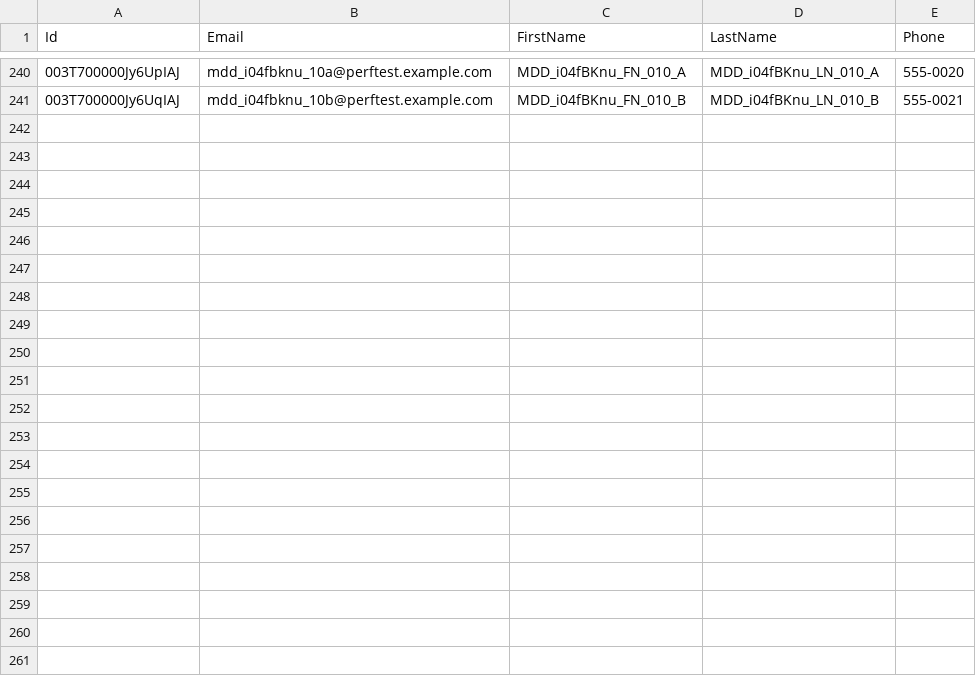
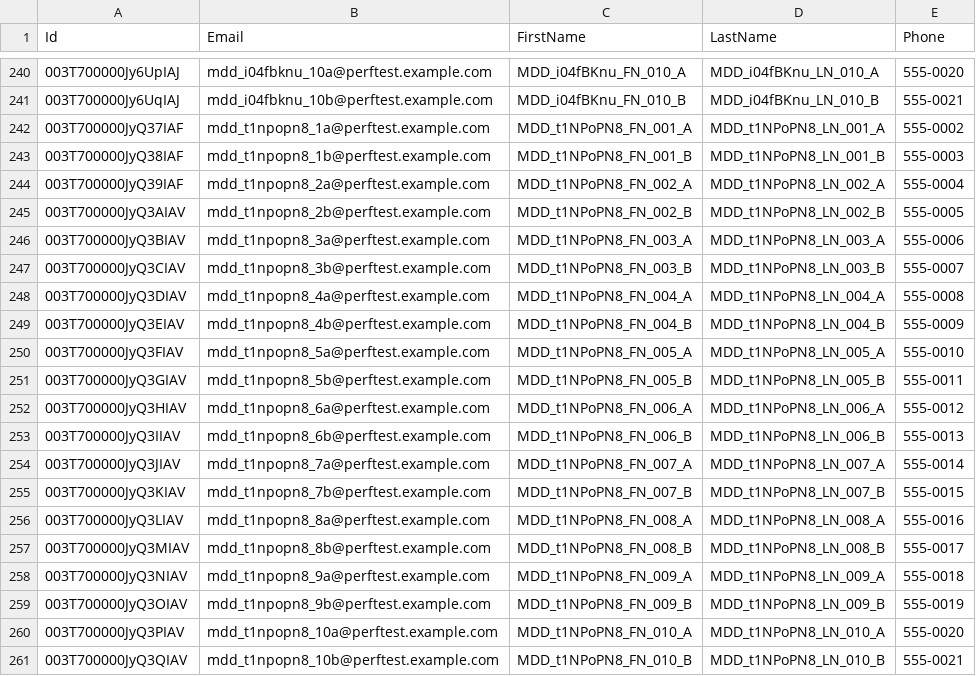
Before and after one commit to saalibilli/GHTestRepoLarge03, a CSV file: dataset/contact.csv, drawn as a sheet; only a part is shown, gaps mark what is left out.

```diff
--- a/dataset/contact.csv
+++ b/dataset/contact.csv
@@ -241 +241,21 @@ Id,Email,FirstName,LastName,Phone
 003T700000Jy6UqIAJ,mdd_i04fbknu_10b@perftest.example.com,MDD_i04fBKnu_FN_010_B,MDD_i04fBKnu_LN_010_B,555-0021
+003T700000JyQ37IAF,mdd_t1npopn8_1a@perftest.example.com,MDD_t1NPoPN8_FN_001_A,MDD_t1NPoPN8_LN_001_A,555-0002
+003T700000JyQ38IAF,mdd_t1npopn8_1b@perftest.example.com,MDD_t1NPoPN8_FN_001_B,MDD_t1NPoPN8_LN_001_B,555-0003
+003T700000JyQ39IAF,mdd_t1npopn8_2a@perftest.example.com,MDD_t1NPoPN8_FN_002_A,MDD_t1NPoPN8_LN_002_A,555-0004
+003T700000JyQ3AIAV,mdd_t1npopn8_2b@perftest.example.com,MDD_t1NPoPN8_FN_002_B,MDD_t1NPoPN8_LN_002_B,555-0005
+003T700000JyQ3BIAV,mdd_t1npopn8_3a@perftest.example.com,MDD_t1NPoPN8_FN_003_A,MDD_t1NPoPN8_LN_003_A,555-0006
+003T700000JyQ3CIAV,mdd_t1npopn8_3b@perftest.example.com,MDD_t1NPoPN8_FN_003_B,MDD_t1NPoPN8_LN_003_B,555-0007
+003T700000JyQ3DIAV,mdd_t1npopn8_4a@perftest.example.com,MDD_t1NPoPN8_FN_004_A,MDD_t1NPoPN8_LN_004_A,555-0008
+003T700000JyQ3EIAV,mdd_t1npopn8_4b@perftest.example.com,MDD_t1NPoPN8_FN_004_B,MDD_t1NPoPN8_LN_004_B,555-0009
+003T700000JyQ3FIAV,mdd_t1npopn8_5a@perftest.example.com,MDD_t1NPoPN8_FN_005_A,MDD_t1NPoPN8_LN_005_A,555-0010
+003T700000JyQ3GIAV,mdd_t1npopn8_5b@perftest.example.com,MDD_t1NPoPN8_FN_005_B,MDD_t1NPoPN8_LN_005_B,555-0011
+003T700000JyQ3HIAV,mdd_t1npopn8_6a@perftest.example.com,MDD_t1NPoPN8_FN_006_A,MDD_t1NPoPN8_LN_006_A,555-0012
+003T700000JyQ3IIAV,mdd_t1npopn8_6b@perftest.example.com,MDD_t1NPoPN8_FN_006_B,MDD_t1NPoPN8_LN_006_B,555-0013
+003T700000JyQ3JIAV,mdd_t1npopn8_7a@perftest.example.com,MDD_t1NPoPN8_FN_007_A,MDD_t1NPoPN8_LN_007_A,555-0014
+003T700000JyQ3KIAV,mdd_t1npopn8_7b@perftest.example.com,MDD_t1NPoPN8_FN_007_B,MDD_t1NPoPN8_LN_007_B,555-0015
+003T700000JyQ3LIAV,mdd_t1npopn8_8a@perftest.example.com,MDD_t1NPoPN8_FN_008_A,MDD_t1NPoPN8_LN_008_A,555-0016
+003T700000JyQ3MIAV,mdd_t1npopn8_8b@perftest.example.com,MDD_t1NPoPN8_FN_008_B,MDD_t1NPoPN8_LN_008_B,555-0017
+003T700000JyQ3NIAV,mdd_t1npopn8_9a@perftest.example.com,MDD_t1NPoPN8_FN_009_A,MDD_t1NPoPN8_LN_009_A,555-0018
+003T700000JyQ3OIAV,mdd_t1npopn8_9b@perftest.example.com,MDD_t1NPoPN8_FN_009_B,MDD_t1NPoPN8_LN_009_B,555-0019
+003T700000JyQ3PIAV,mdd_t1npopn8_10a@perftest.example.com,MDD_t1NPoPN8_FN_010_A,MDD_t1NPoPN8_LN_010_A,555-0020
+003T700000JyQ3QIAV,mdd_t1npopn8_10b@perftest.example.com,MDD_t1NPoPN8_FN_010_B,MDD_t1NPoPN8_LN_010_B,555-0021
```
Also changed, not shown: dataset/account.csv, dataset/opportunity.csv, 41 other files.
